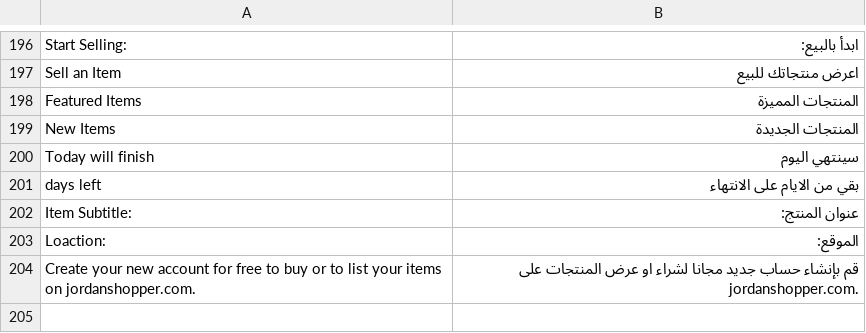
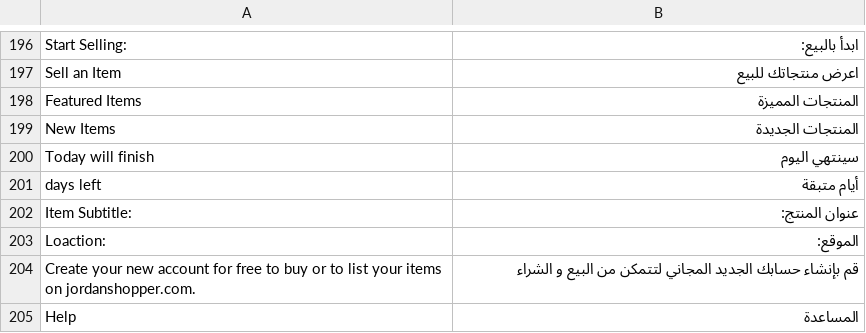
Before and after one commit to ahmadhattab/ebay, a CSV file: app/locale/ar_SA/Mage_Core.csv, drawn as a sheet; only a part is shown, gaps mark what is left out.

```diff
--- a/app/locale/ar_SA/Mage_Core.csv
+++ b/app/locale/ar_SA/Mage_Core.csv
@@ -200,5 +200,6 @@
 "Today will finish","سينتهي اليوم"
-"days left","بقي من الايام على الانتهاء"
+"days left","أيام متبقة"
 "Item Subtitle:","عنوان المنتج:"
 "Loaction:","الموقع:"
-"Create your new account for free to buy or to list your items on jordanshopper.com.","قم بإنشاء حساب جديد مجانا لشراء او عرض المنتجات على jordanshopper.com."
+"Create your new account for free to buy or to list your items on jordanshopper.com.","قم بإنشاء حسابك الجديد المجاني لتتمكن من البيع و الشراء"
+"Help","المساعدة"
```
Also changed, not shown: app/locale/ar_SA/Mage_Customer.csv, app/locale/ar_SA/Mage_Wishlist.csv, 1 other file.
